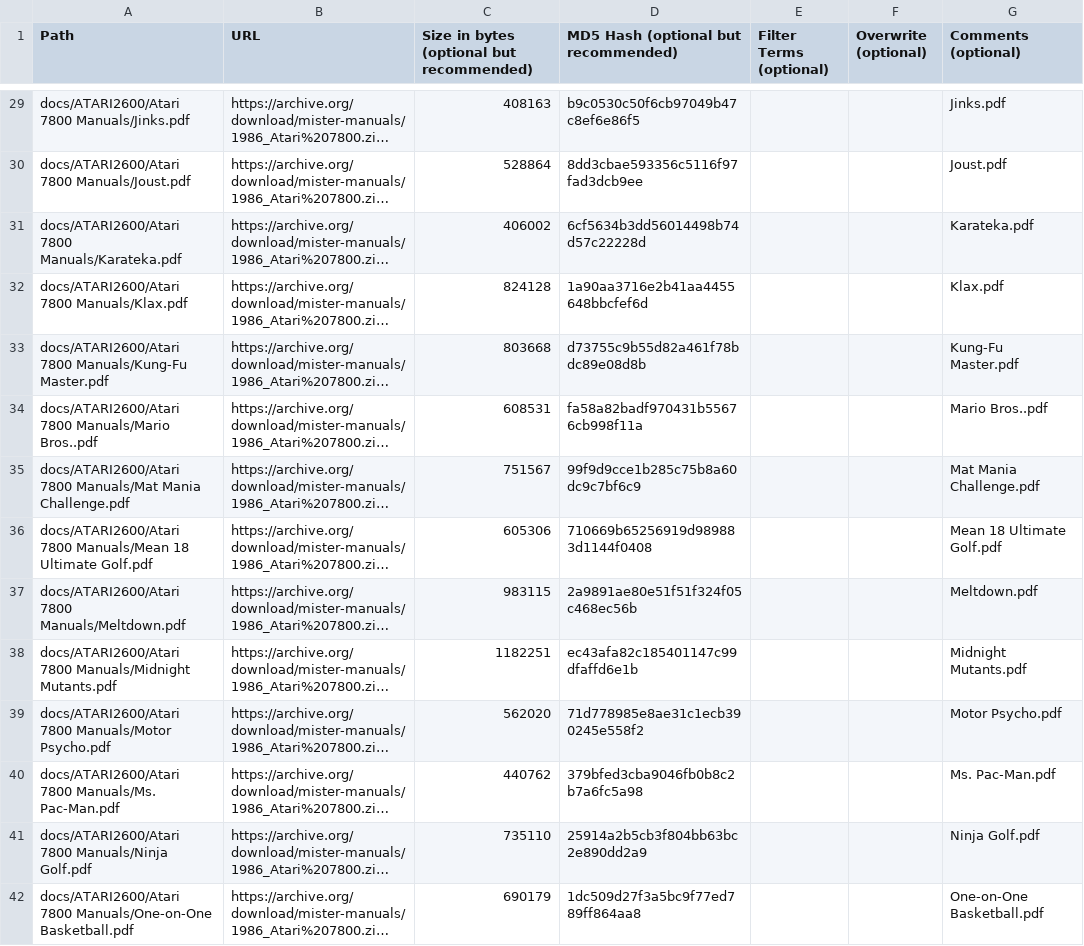
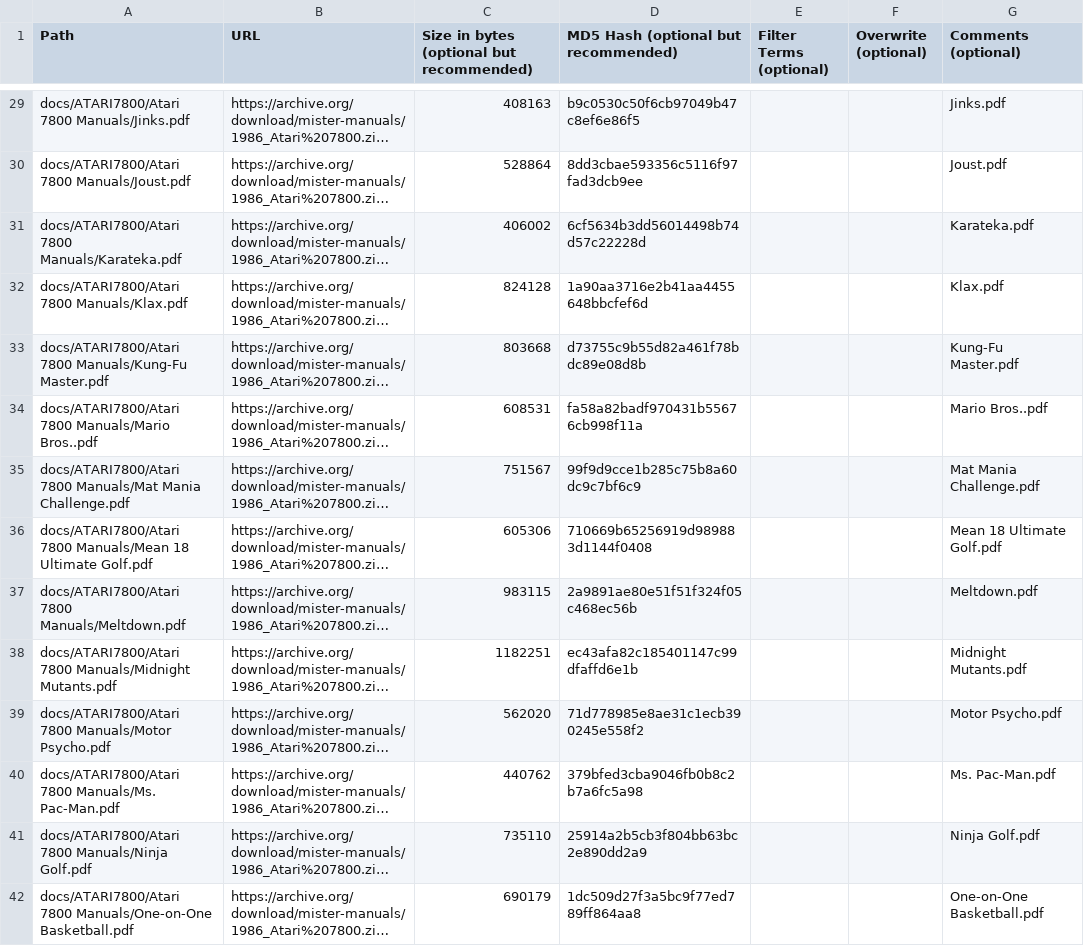
Before and after one commit to ajgowans/manualsdb-atari7800, a CSV file: external_files.csv, drawn as a sheet; only a part is shown, gaps mark what is left out; long unchanged cells end in …; the diff covers the shown part only; the diff names each change by its address in the sheet, - before the commit and + after, or states it on an @@ line.

```diff
--- a/external_files.csv
+++ b/external_files.csv
-A29 (Path): docs/ATARI2600/Atari 7800 Manuals/Jinks.pdf
+A29 (Path): docs/ATARI7800/Atari 7800 Manuals/Jinks.pdf
-A30 (Path): docs/ATARI2600/Atari 7800 Manuals/Joust.pdf
+A30 (Path): docs/ATARI7800/Atari 7800 Manuals/Joust.pdf
-A31 (Path): docs/ATARI2600/Atari 7800 Manuals/Karateka.pdf
+A31 (Path): docs/ATARI7800/Atari 7800 Manuals/Karateka.pdf
-A32 (Path): docs/ATARI2600/Atari 7800 Manuals/Klax.pdf
+A32 (Path): docs/ATARI7800/Atari 7800 Manuals/Klax.pdf
-A33 (Path): docs/ATARI2600/Atari 7800 Manuals/Kung-Fu…
+A33 (Path): docs/ATARI7800/Atari 7800 Manuals/Kung-Fu…
-A34 (Path): docs/ATARI2600/Atari 7800 Manuals/Mario…
+A34 (Path): docs/ATARI7800/Atari 7800 Manuals/Mario…
-A35 (Path): docs/ATARI2600/Atari 7800 Manuals/Mat…
+A35 (Path): docs/ATARI7800/Atari 7800 Manuals/Mat…
-A36 (Path): docs/ATARI2600/Atari 7800 Manuals/Mean…
+A36 (Path): docs/ATARI7800/Atari 7800 Manuals/Mean…
-A37 (Path): docs/ATARI2600/Atari 7800 Manuals/Meltdown.pdf
+A37 (Path): docs/ATARI7800/Atari 7800 Manuals/Meltdown.pdf
-A38 (Path): docs/ATARI2600/Atari 7800 Manuals/Midnight…
+A38 (Path): docs/ATARI7800/Atari 7800 Manuals/Midnight…
-A39 (Path): docs/ATARI2600/Atari 7800 Manuals/Motor…
+A39 (Path): docs/ATARI7800/Atari 7800 Manuals/Motor…
-A40 (Path): docs/ATARI2600/Atari 7800 Manuals/Ms.…
+A40 (Path): docs/ATARI7800/Atari 7800 Manuals/Ms.…
-A41 (Path): docs/ATARI2600/Atari 7800 Manuals/Ninja…
+A41 (Path): docs/ATARI7800/Atari 7800 Manuals/Ninja…
-A42 (Path): docs/ATARI2600/Atari 7800 Manuals/One-on-One…
+A42 (Path): docs/ATARI7800/Atari 7800 Manuals/One-on-One…
```
Also changed, not shown: 47 edited cells elsewhere in this file.
